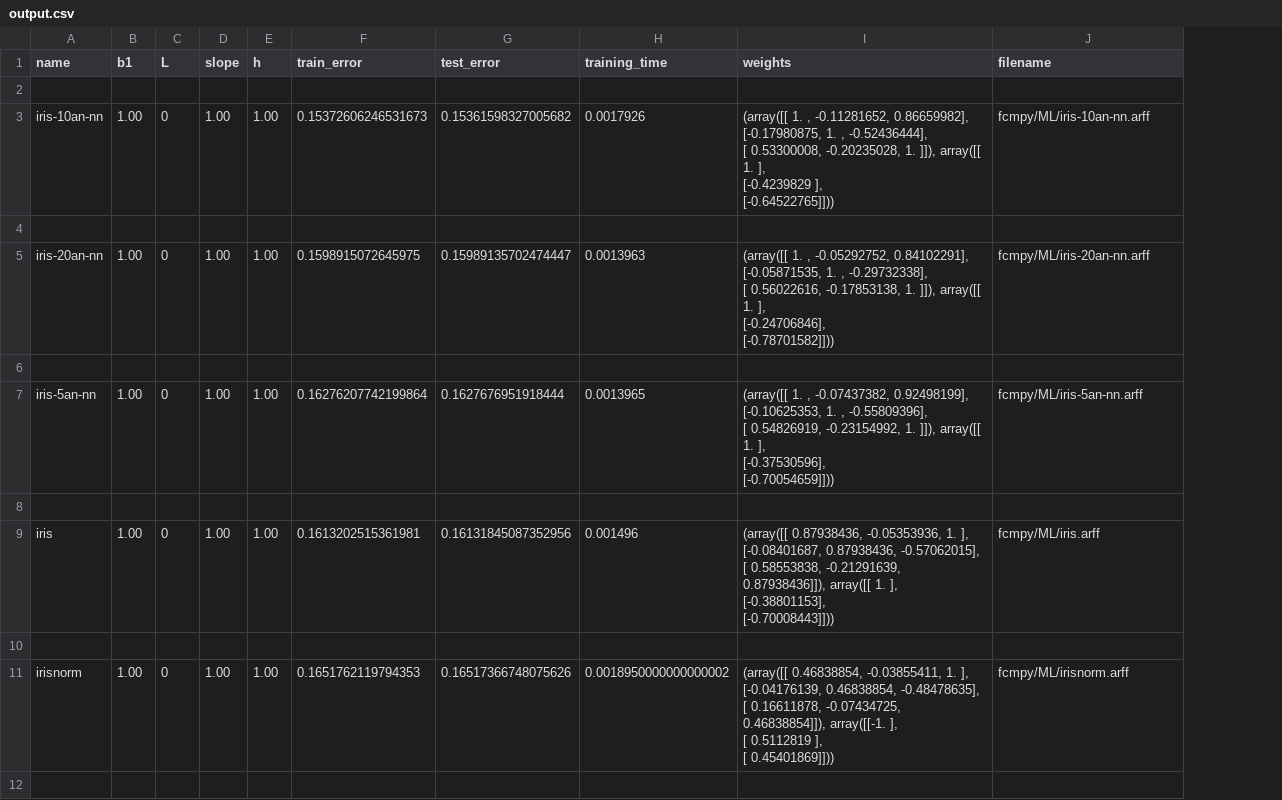
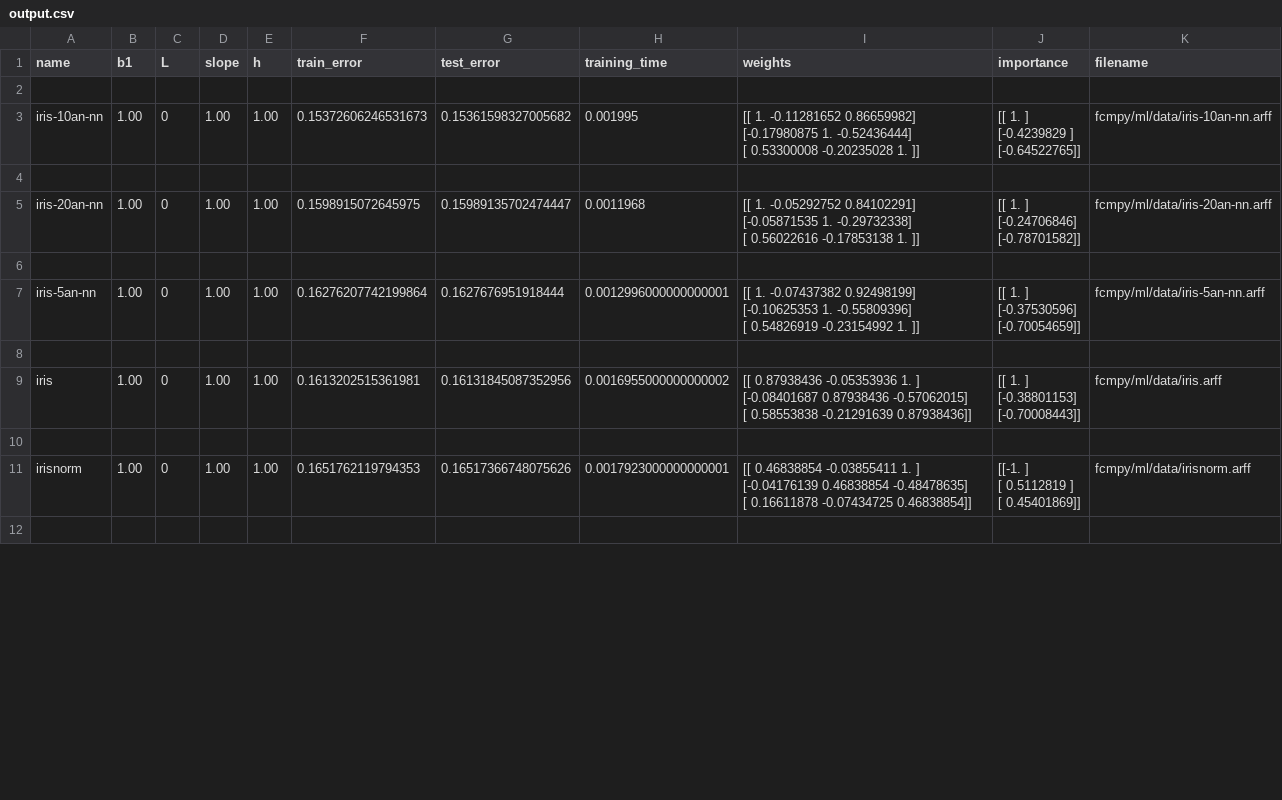
Before and after one commit to SamvelMK/FCMpy, a CSV file: output.csv, drawn as a sheet; only a part is shown; addresses are those after the commit; ↵ is a line break in a cell; the diff covers the shown part only; the diff names each change by its address in the sheet, - before the commit and + after, or states it on an @@ line.

```diff
--- a/output.csv
+++ b/output.csv
+column J (importance), rows 3-11: [[ 1. ] ↵ [-0.4239829 ] ↵ [-0.64522765]] |  | [[ 1. ] ↵ [-0.24706846] ↵ [-0.78701582]] |  | [[ 1. ] ↵ [-0.37530596] ↵ [-0.70054659]] |  | [[ 1. ] ↵ [-0.38801153] ↵ [-0.70008443]] |  | [[-1. ] ↵ [ 0.5112819 ] ↵ [ 0.45401869]]
-H3 (training_time): 0.0017926
+H3 (training_time): 0.001995
-I3 (weights): (array([[ 1. , -0.11281652, 0.86659982], ↵ [-0.17980875, 1. , -0.52436444], ↵ [ 0.53300008, -0.20235028, 1. ]]), array([[ 1. ], ↵ [-0.4239829 ], ↵ [-0.64522765]]))
+I3 (weights): [[ 1. -0.11281652 0.86659982] ↵ [-0.17980875 1. -0.52436444] ↵ [ 0.53300008 -0.20235028 1. ]]
-K3 (filename): fcmpy/ML/iris-10an-nn.arff
+K3 (filename): fcmpy/ml/data/iris-10an-nn.arff
-H5 (training_time): 0.0013963
+H5 (training_time): 0.0011968
-I5 (weights): (array([[ 1. , -0.05292752, 0.84102291], ↵ [-0.05871535, 1. , -0.29732338], ↵ [ 0.56022616, -0.17853138, 1. ]]), array([[ 1. ], ↵ [-0.24706846], ↵ [-0.78701582]]))
+I5 (weights): [[ 1. -0.05292752 0.84102291] ↵ [-0.05871535 1. -0.29732338] ↵ [ 0.56022616 -0.17853138 1. ]]
-K5 (filename): fcmpy/ML/iris-20an-nn.arff
+K5 (filename): fcmpy/ml/data/iris-20an-nn.arff
-H7 (training_time): 0.0013965
+H7 (training_time): 0.0012996000000000001
-I7 (weights): (array([[ 1. , -0.07437382, 0.92498199], ↵ [-0.10625353, 1. , -0.55809396], ↵ [ 0.54826919, -0.23154992, 1. ]]), array([[ 1. ], ↵ [-0.37530596], ↵ [-0.70054659]]))
+I7 (weights): [[ 1. -0.07437382 0.92498199] ↵ [-0.10625353 1. -0.55809396] ↵ [ 0.54826919 -0.23154992 1. ]]
-K7 (filename): fcmpy/ML/iris-5an-nn.arff
+K7 (filename): fcmpy/ml/data/iris-5an-nn.arff
-H9 (training_time): 0.001496
+H9 (training_time): 0.0016955000000000002
-I9 (weights): (array([[ 0.87938436, -0.05353936, 1. ], ↵ [-0.08401687, 0.87938436, -0.57062015], ↵ [ 0.58553838, -0.21291639, 0.87938436]]), array([[ 1. ], ↵ [-0.38801153], ↵ [-0.70008443]]))
+I9 (weights): [[ 0.87938436 -0.05353936 1. ] ↵ [-0.08401687 0.87938436 -0.57062015] ↵ [ 0.58553838 -0.21291639 0.87938436]]
-K9 (filename): fcmpy/ML/iris.arff
+K9 (filename): fcmpy/ml/data/iris.arff
-H11 (training_time): 0.0018950000000000002
+H11 (training_time): 0.0017923000000000001
-I11 (weights): (array([[ 0.46838854, -0.03855411, 1. ], ↵ [-0.04176139, 0.46838854, -0.48478635], ↵ [ 0.16611878, -0.07434725, 0.46838854]]), array([[-1. ], ↵ [ 0.5112819 ], ↵ [ 0.45401869]]))
+I11 (weights): [[ 0.46838854 -0.03855411 1. ] ↵ [-0.04176139 0.46838854 -0.48478635] ↵ [ 0.16611878 -0.07434725 0.46838854]]
-K11 (filename): fcmpy/ML/irisnorm.arff
+K11 (filename): fcmpy/ml/data/irisnorm.arff
```
Also changed, not shown: 39 edited cells elsewhere in this file, 11 other files.
